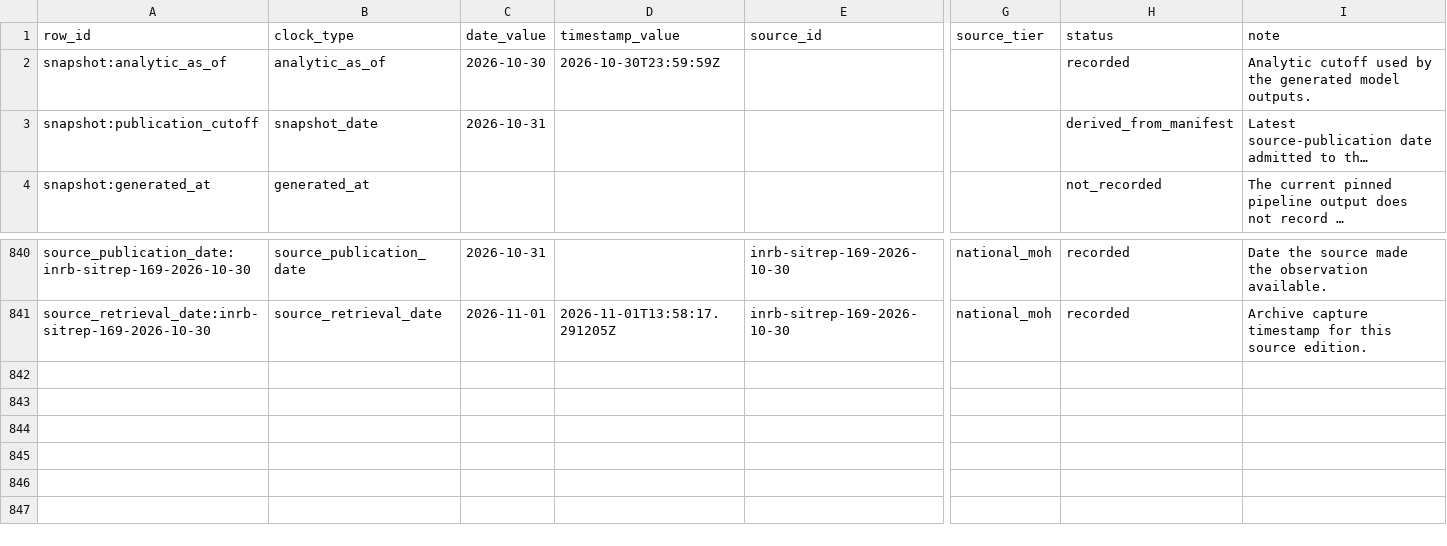
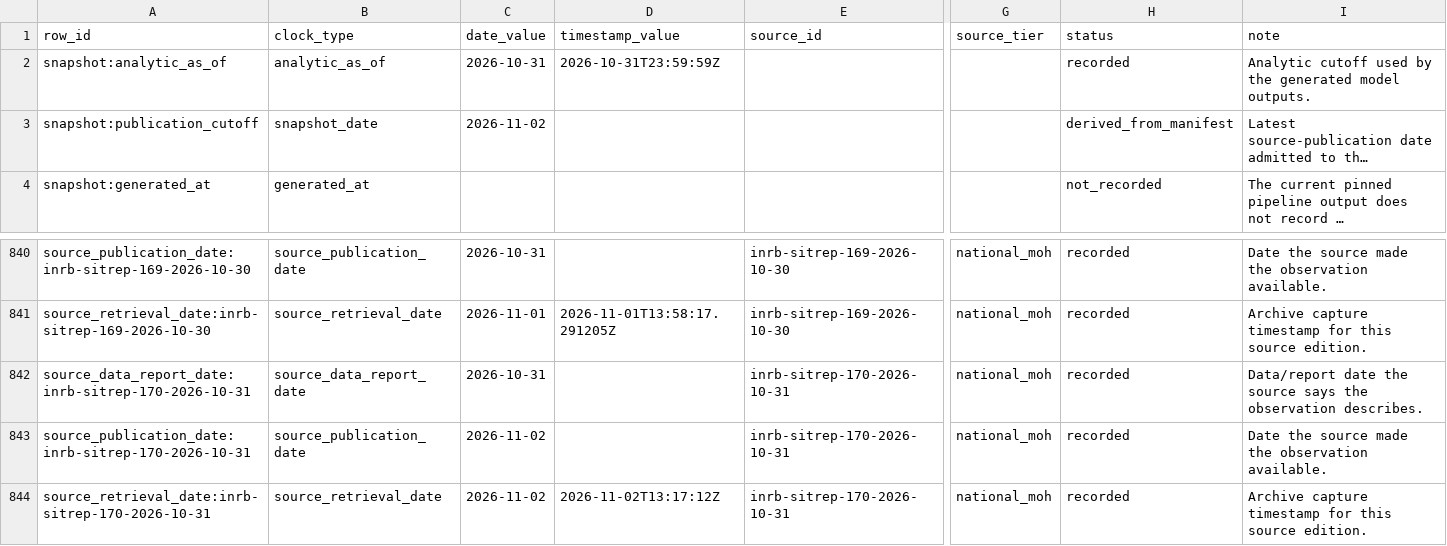
Before and after one commit to ArcedeDev/bdbv-2026-lovs, a CSV file: deliverables/public-health-dataset/snapshot_clocks.csv, drawn as a sheet; only a part is shown, gaps mark what is left out; long unchanged cells end in …; rows hold the shown columns only; the diff names each change by its address in the sheet, - before the commit and + after, or states it on an @@ line.

```diff
--- a/deliverables/public-health-dataset/snapshot_clocks.csv
+++ b/deliverables/public-health-dataset/snapshot_clocks.csv
-C2 (date_value): 2026-10-30
+C2 (date_value): 2026-10-31
-D2 (timestamp_value): 2026-10-30T23:59:59Z
+D2 (timestamp_value): 2026-10-31T23:59:59Z
-C3 (date_value): 2026-10-31
+C3 (date_value): 2026-11-02
+row 842: source_data_report_date:inrb-sitrep-170-2026-10-31 | source_data_report_date | 2026-10-31 |  | inrb-sitrep-170-2026-10-31 | national_moh | recorded | Data/report date the source says the observation describes.
+row 843: source_publication_date:inrb-sitrep-170-2026-10-31 | source_publication_date | 2026-11-02 |  | inrb-sitrep-170-2026-10-31 | national_moh | recorded | Date the source made the observation available.
+row 844: source_retrieval_date:inrb-sitrep-170-2026-10-31 | source_retrieval_date | 2026-11-02 | 2026-11-02T13:17:12Z | inrb-sitrep-170-2026-10-31 | national_moh | recorded | Archive capture timestamp for this source edition.
```
Also changed, not shown: data/public_zone_counts_2026-05-29.csv, deliverables/public-health-dataset/model_outputs.csv, 45 other files.
